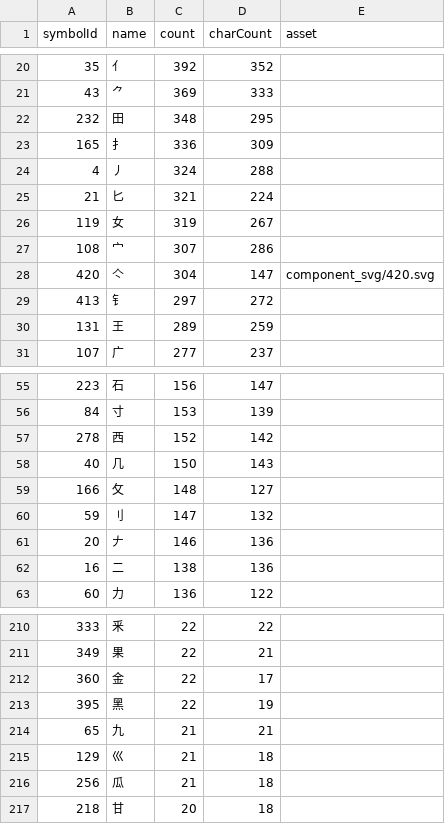
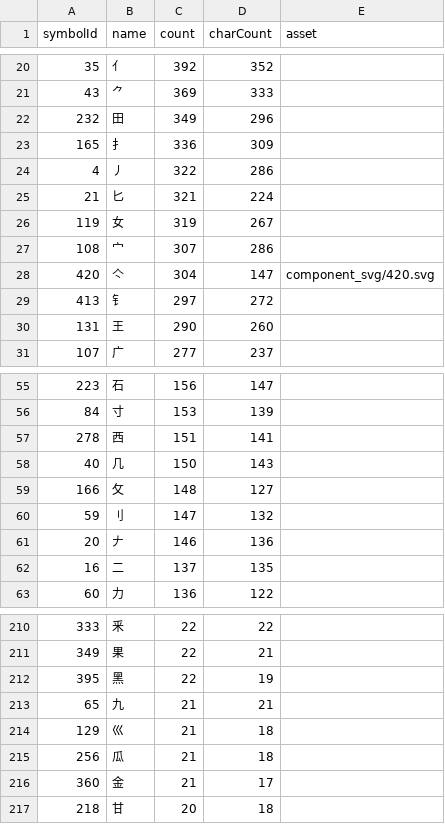
Before and after one commit to Dveissre/zigsaw, a CSV file: docs/component-usage.csv, drawn as a sheet; only a part is shown, gaps mark what is left out; the diff covers the shown part only.

```diff
--- a/docs/component-usage.csv
+++ b/docs/component-usage.csv
@@ -21,5 +21,5 @@ symbolId,name,count,charCount,asset
 "43","⺈","369","333",""
-"232","田","348","295",""
+"232","田","349","296",""
 "165","扌","336","309",""
-"4","丿","324","288",""
+"4","丿","322","286",""
 "21","匕","321","224",""
@@ -29,3 +29,3 @@ symbolId,name,count,charCount,asset
 "413","钅","297","272",""
-"131","王","289","259",""
+"131","王","290","260",""
 "107","广","277","237",""
@@ -56,3 +56,3 @@ symbolId,name,count,charCount,asset
 "84","寸","153","139",""
-"278","西","152","142",""
+"278","西","151","141",""
 "40","几","150","143",""
@@ -61,3 +61,3 @@ symbolId,name,count,charCount,asset
 "20","𠂇","146","136",""
-"16","二","138","136",""
+"16","二","137","135",""
 "60","力","136","122",""
@@ -211,3 +211,2 @@ symbolId,name,count,charCount,asset
 "349","果","22","21",""
-"360","金","22","17",""
 "395","黑","22","19",""
@@ -216,2 +215,3 @@ symbolId,name,count,charCount,asset
 "256","瓜","21","18",""
+"360","金","21","17",""
 "218","甘","20","18",""
```
Also changed, not shown: 3 added rows, 3 removed rows and 20 edited cells elsewhere in this file, 21 other files.
